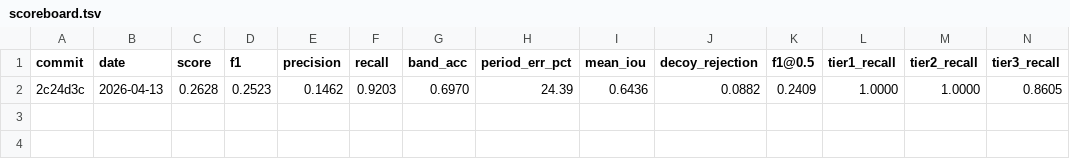
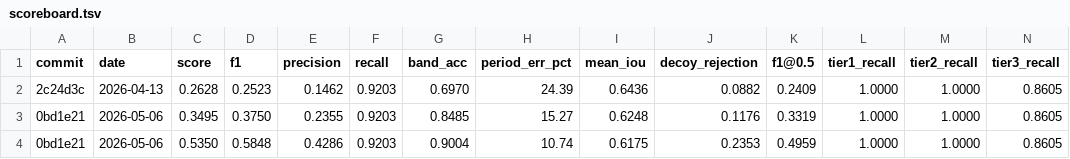
Before and after one commit to rusaitis/qp-events, a TSV file: scoreboard.tsv, drawn as a sheet; only a part is shown; rows hold the shown columns only; the diff names each change by its address in the sheet, - before the commit and + after, or states it on an @@ line.

```diff
--- a/scoreboard.tsv
+++ b/scoreboard.tsv
+row 3: 0bd1e21 | 2026-05-06 | 0.3495 | 0.3750 | 0.2355 | 0.9203 | 0.8485 | 15.27 | 0.6248 | 0.1176 | 0.3319 | 1.0000 | 1.0000 | 0.8605
+row 4: 0bd1e21 | 2026-05-06 | 0.5350 | 0.5848 | 0.4286 | 0.9203 | 0.9004 | 10.74 | 0.6175 | 0.2353 | 0.4959 | 1.0000 | 1.0000 | 0.8605
```
Also changed, not shown: 3 other files.
